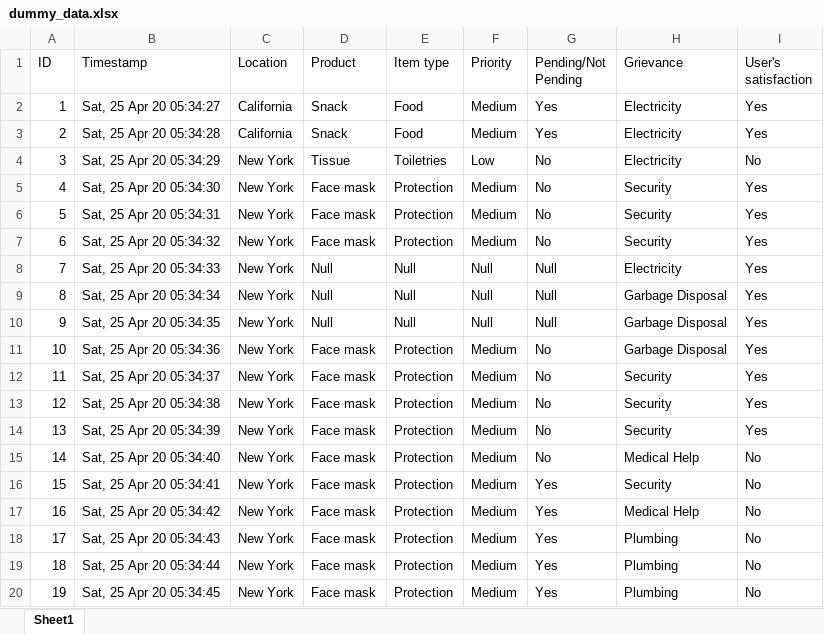
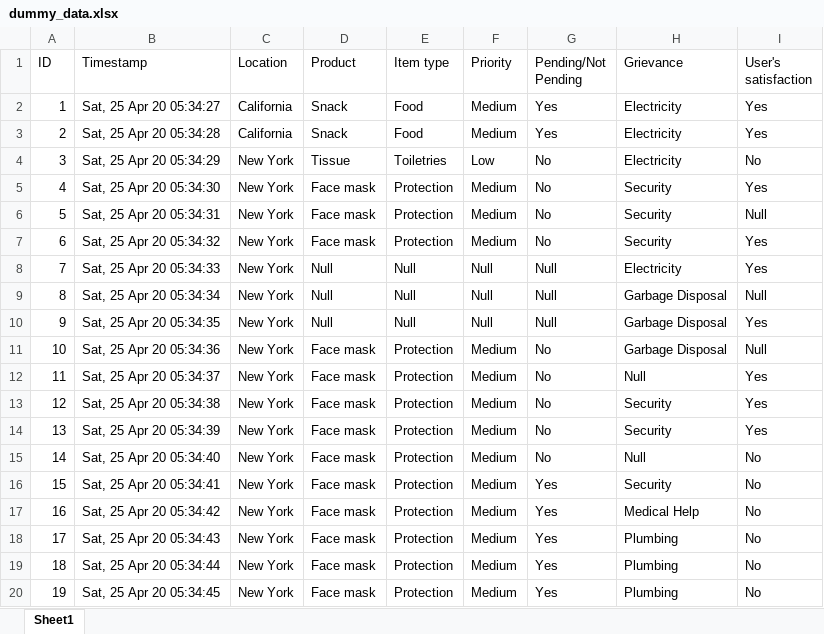
Before and after one commit to jtan024/converse, an Excel workbook: dummy_data.xlsx, sheet Sheet1, drawn as a sheet; values as stored, in another font and other column widths than the file's, no borders; the diff names each change by its address in the sheet, - before the commit and + after, or states it on an @@ line.

Commit message:
update dummy data

```diff
--- a/dummy_data.xlsx (sheet Sheet1)
+++ b/dummy_data.xlsx (sheet Sheet1)
-I6 (User's satisfaction): Yes
+I6 (User's satisfaction): Null
-I9 (User's satisfaction): Yes
+I9 (User's satisfaction): Null
-I11 (User's satisfaction): Yes
+I11 (User's satisfaction): Null
-H12 (Grievance): Security
+H12 (Grievance): Null
-H15 (Grievance): Medical Help
+H15 (Grievance): Null
```
